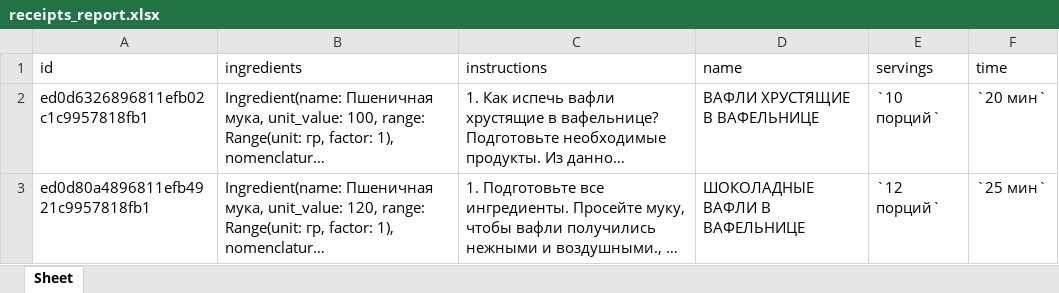
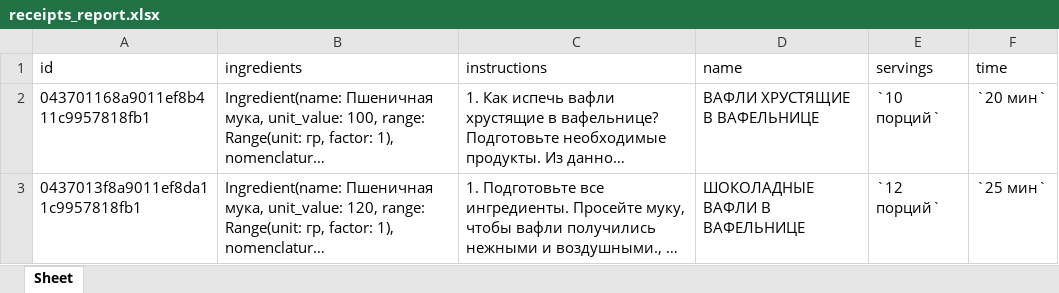
Before and after one commit to rassAV/design_patterns, an Excel workbook: data/reports/receipts_report.xlsx, sheet Sheet, drawn as a sheet; long unchanged cells end in …; values as stored, in another font and other column widths than the file's, no borders; the diff names each change by its address in the sheet, - before the commit and + after, or states it on an @@ line.

```diff
--- a/data/reports/receipts_report.xlsx (sheet Sheet)
+++ b/data/reports/receipts_report.xlsx (sheet Sheet)
-A2 (id): ed0d6326896811efb02c1c9957818fb1
+A2 (id): 043701168a9011ef8b411c9957818fb1
-A3 (id): ed0d80a4896811efb4921c9957818fb1
+A3 (id): 0437013f8a9011ef8da11c9957818fb1
```
Also changed, not shown: 6 other files.
